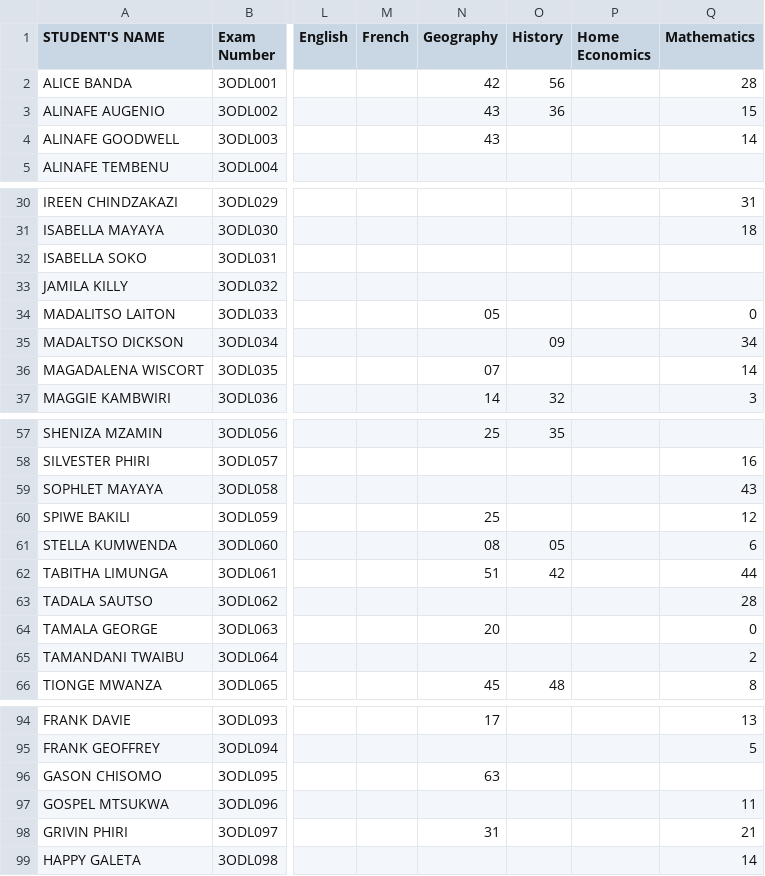
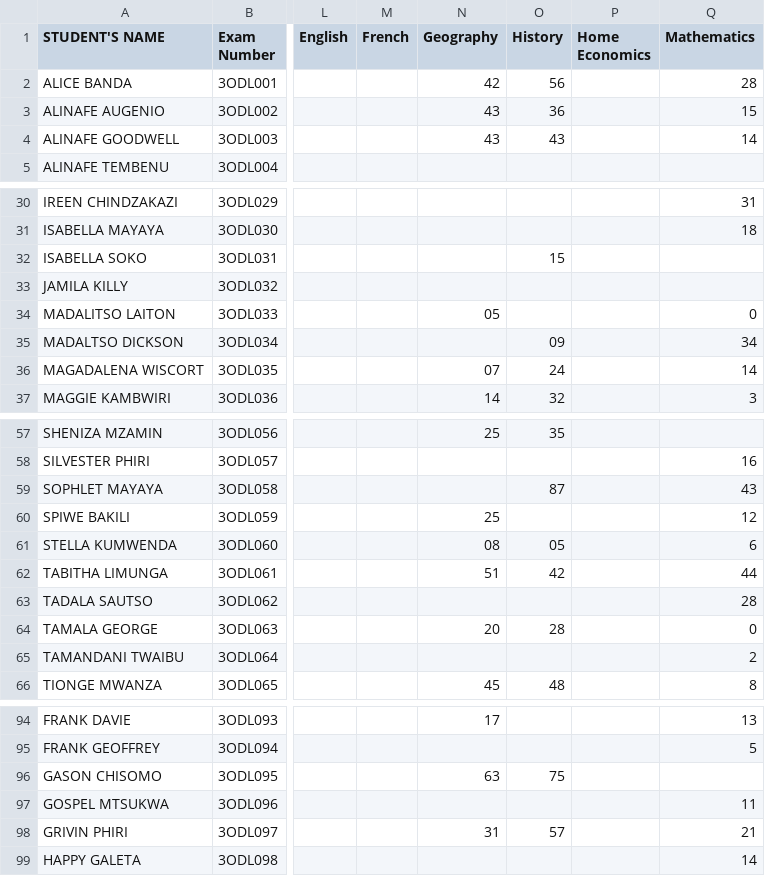
Before and after one commit to enitac/en1, a CSV file: form3.csv, drawn as a sheet; only a part is shown, gaps mark what is left out; the diff covers the shown part only; the diff names each change by its address in the sheet, - before the commit and + after, or states it on an @@ line.

Commit message:
Update: form3 - History (21/04/2026, 4:59:06 pm)

```diff
--- a/form3.csv
+++ b/form3.csv
-O4 (History): (empty)
+O4 (History): 43
-O32 (History): (empty)
+O32 (History): 15
-O36 (History): (empty)
+O36 (History): 24
-O59 (History): (empty)
+O59 (History): 87
-O64 (History): (empty)
+O64 (History): 28
-O96 (History): (empty)
+O96 (History): 75
-O98 (History): (empty)
+O98 (History): 57
```
Also changed, not shown: 3 edited cells elsewhere in this file.
